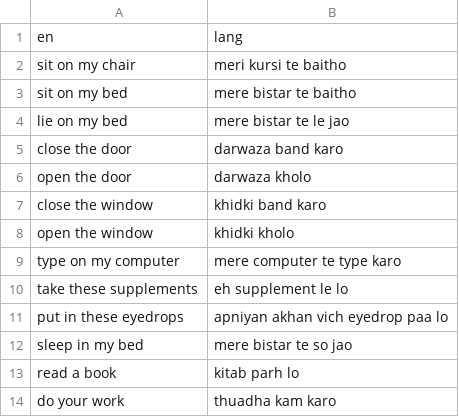
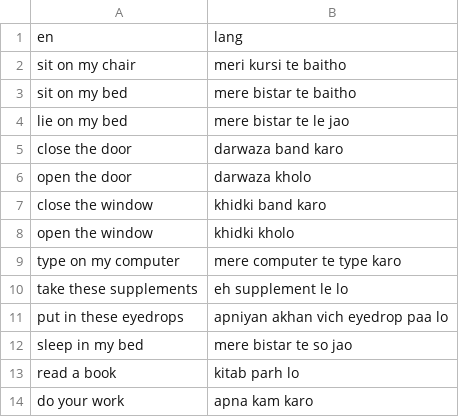
Before and after one commit to sachinchopra35/Quizlet-App, a CSV file: vocab_lists_new/In My Room - Imperatives.csv, drawn as a sheet.

Commit message:
new day to day vocab works

```diff
--- a/vocab_lists_new/In My Room - Imperatives.csv
+++ b/vocab_lists_new/In My Room - Imperatives.csv
@@ -13,2 +13,2 @@ sleep in my bed,mere bistar te so jao
 read a book,kitab parh lo
-do your work,thuadha kam karo
+do your work,apna kam karo
```
Also changed, not shown: 8 other files.
